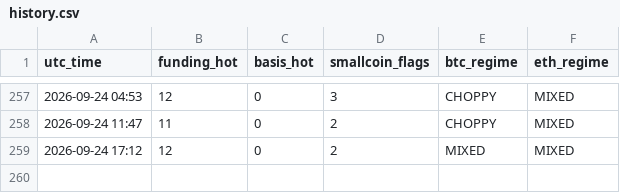
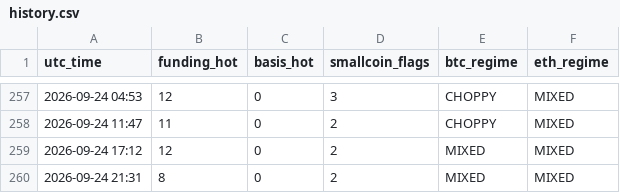
Before and after one commit to Li7wak865/pond-scanner, a CSV file: history.csv, drawn as a sheet; only a part is shown, gaps mark what is left out; the diff names each change by its address in the sheet, - before the commit and + after, or states it on an @@ line.

```diff
--- a/history.csv
+++ b/history.csv
+row 260: 2026-09-24 21:31 | 8 | 0 | 2 | MIXED | MIXED
```
Also changed, not shown: funding_state.csv, 1 other file.
